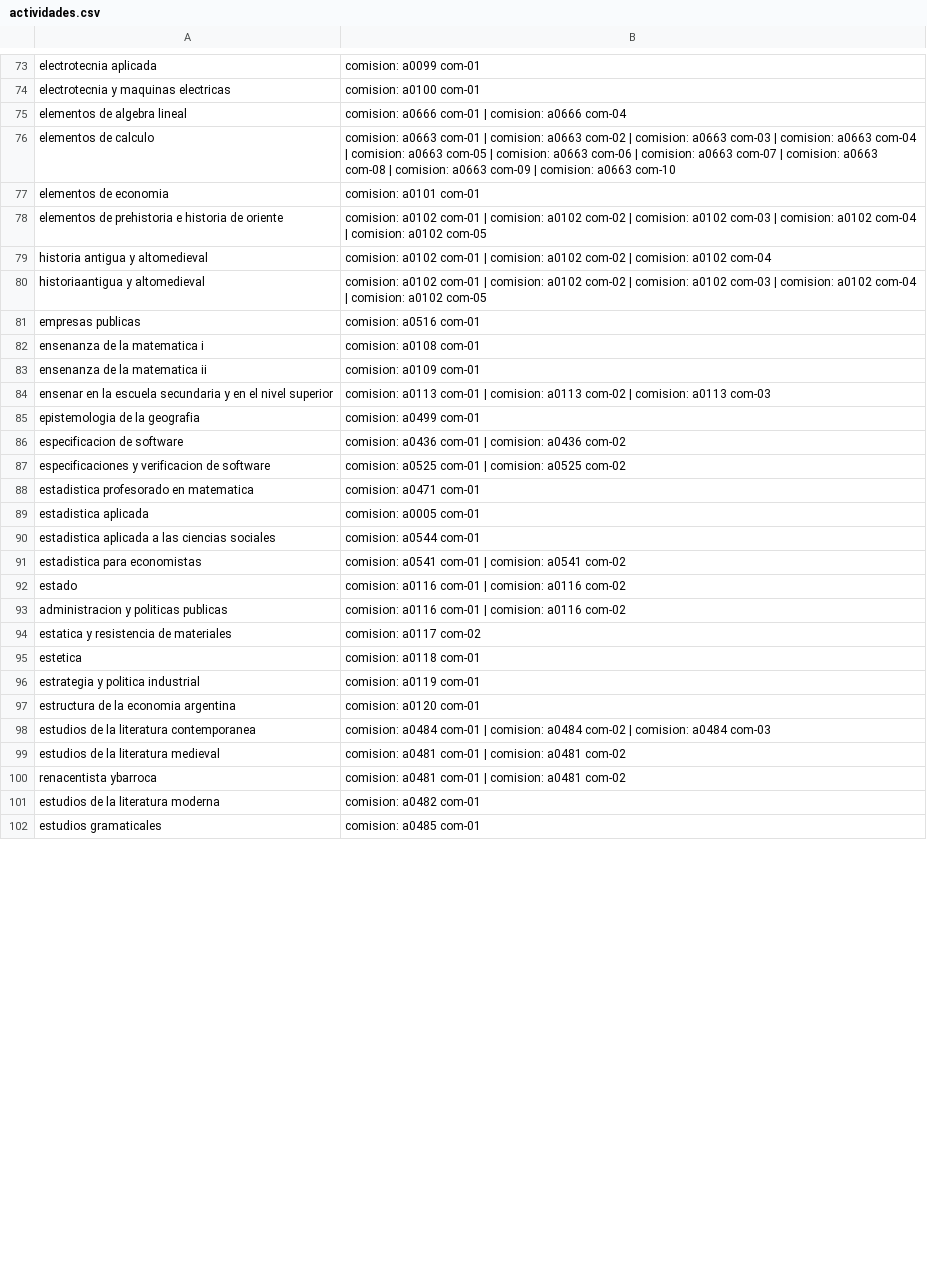
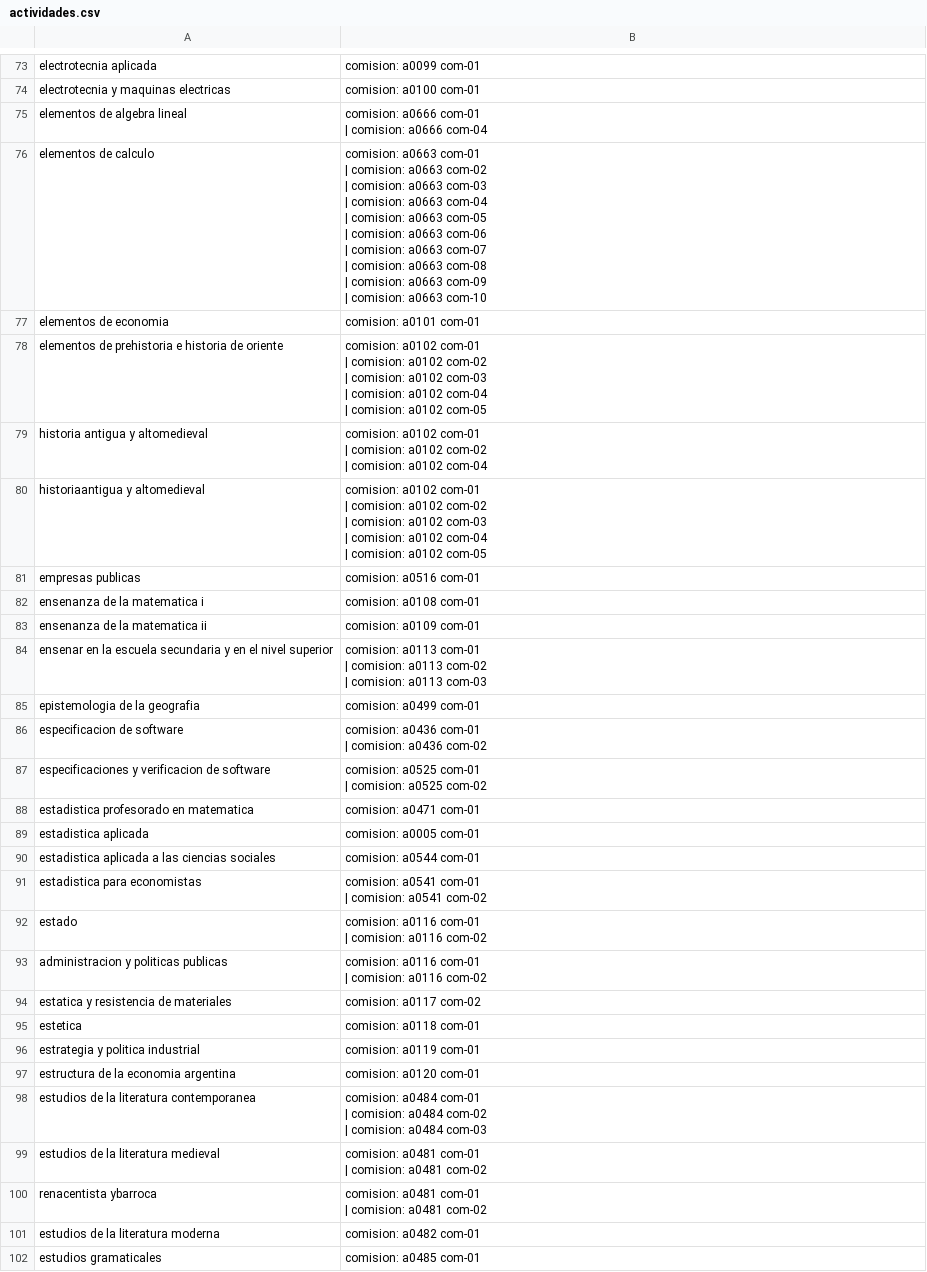
Before and after one commit to blicsi/chatBot_UNGS, a CSV file: AI/dbs/actividades.csv, drawn as a sheet; only a part is shown, gaps mark what is left out; the diff covers the shown part only.

```diff
--- a/AI/dbs/actividades.csv
+++ b/AI/dbs/actividades.csv
@@ -75,2 +182,14 @@ electrotecnia y maquinas electricas,comision: a0100 com-01
-elementos de algebra lineal,comision: a0666 com-01 | comision: a0666 com-04
-elementos de calculo,comision: a0663 com-01 | comision: a0663 com-02 | comision: a0663 com-03 | comision: a0663 com-04 | comision: a0663 com-05 | comision: a0663 com-06 | comision: a0663 com-07 | comision: a0663 com-08 | comision: a0663 com-09 | comision: a0663 com-10
+elementos de algebra lineal,"comision: a0666 com-01
+ | comision: a0666 com-04
+"
+elementos de calculo,"comision: a0663 com-01
+ | comision: a0663 com-02
+ | comision: a0663 com-03
+ | comision: a0663 com-04
+ | comision: a0663 com-05
+ | comision: a0663 com-06
+ | comision: a0663 com-07
+ | comision: a0663 com-08
+ | comision: a0663 com-09
+ | comision: a0663 com-10
+"
@@ -78,3 +198,16 @@ elementos de economia,comision: a0101 com-01
-elementos de prehistoria e historia de oriente,comision: a0102 com-01 | comision: a0102 com-02 | comision: a0102 com-03 | comision: a0102 com-04 | comision: a0102 com-05
-historia antigua y altomedieval,comision: a0102 com-01 | comision: a0102 com-02 | comision: a0102 com-04
-historiaantigua y altomedieval,comision: a0102 com-01 | comision: a0102 com-02 | comision: a0102 com-03 | comision: a0102 com-04 | comision: a0102 com-05
+elementos de prehistoria e historia de oriente,"comision: a0102 com-01
+ | comision: a0102 com-02
+ | comision: a0102 com-03
+ | comision: a0102 com-04
+ | comision: a0102 com-05
+"
+historia antigua y altomedieval,"comision: a0102 com-01
+ | comision: a0102 com-02
+ | comision: a0102 com-04
+"
+historiaantigua y altomedieval,"comision: a0102 com-01
+ | comision: a0102 com-02
+ | comision: a0102 com-03
+ | comision: a0102 com-04
+ | comision: a0102 com-05
+"
@@ -84 +220,4 @@ ensenanza de la matematica ii,comision: a0109 com-01
-ensenar en la escuela secundaria y en el nivel superior,comision: a0113 com-01 | comision: a0113 com-02 | comision: a0113 com-03
+ensenar en la escuela secundaria y en el nivel superior,"comision: a0113 com-01
+ | comision: a0113 com-02
+ | comision: a0113 com-03
+"
@@ -86,2 +226,6 @@ epistemologia de la geografia,comision: a0499 com-01
-especificacion de software,comision: a0436 com-01 | comision: a0436 com-02
-especificaciones y verificacion de software,comision: a0525 com-01 | comision: a0525 com-02
+especificacion de software,"comision: a0436 com-01
+ | comision: a0436 com-02
+"
+especificaciones y verificacion de software,"comision: a0525 com-01
+ | comision: a0525 com-02
+"
@@ -91,3 +238,9 @@ estadistica aplicada a las ciencias sociales,comision: a0544 com-01
-estadistica para economistas,comision: a0541 com-01 | comision: a0541 com-02
-estado,comision: a0116 com-01 | comision: a0116 com-02
-administracion y politicas publicas,comision: a0116 com-01 | comision: a0116 com-02
+estadistica para economistas,"comision: a0541 com-01
+ | comision: a0541 com-02
+"
+estado,"comision: a0116 com-01
+ | comision: a0116 com-02
+"
+administracion y politicas publicas,"comision: a0116 com-01
+ | comision: a0116 com-02
+"
@@ -98,3 +255,10 @@ estructura de la economia argentina,comision: a0120 com-01
-estudios de la literatura contemporanea,comision: a0484 com-01 | comision: a0484 com-02 | comision: a0484 com-03
-estudios de la literatura medieval,comision: a0481 com-01 | comision: a0481 com-02
-renacentista ybarroca,comision: a0481 com-01 | comision: a0481 com-02
+estudios de la literatura contemporanea,"comision: a0484 com-01
+ | comision: a0484 com-02
+ | comision: a0484 com-03
+"
+estudios de la literatura medieval,"comision: a0481 com-01
+ | comision: a0481 com-02
+"
+renacentista ybarroca,"comision: a0481 com-01
+ | comision: a0481 com-02
+"
```
Also changed, not shown: 114 edited cells elsewhere in this file, AI/dbs/comision.csv, AI/dbs/infoGeneral.csv, 4 other files.
